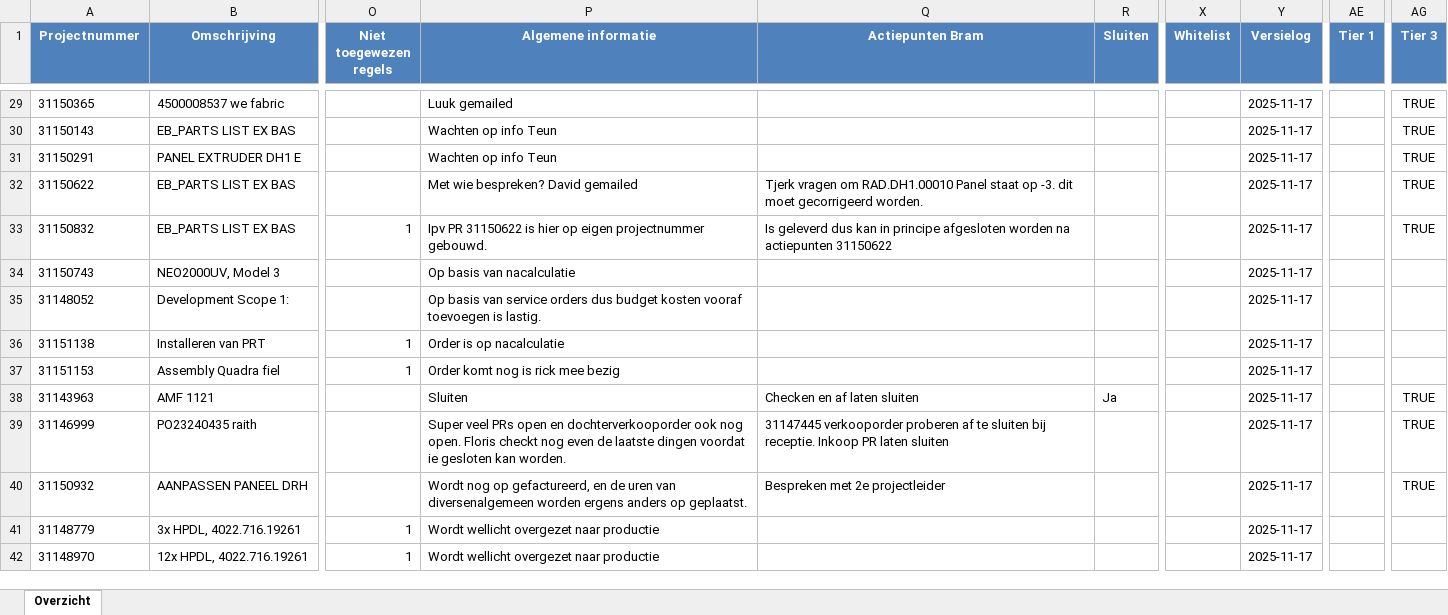
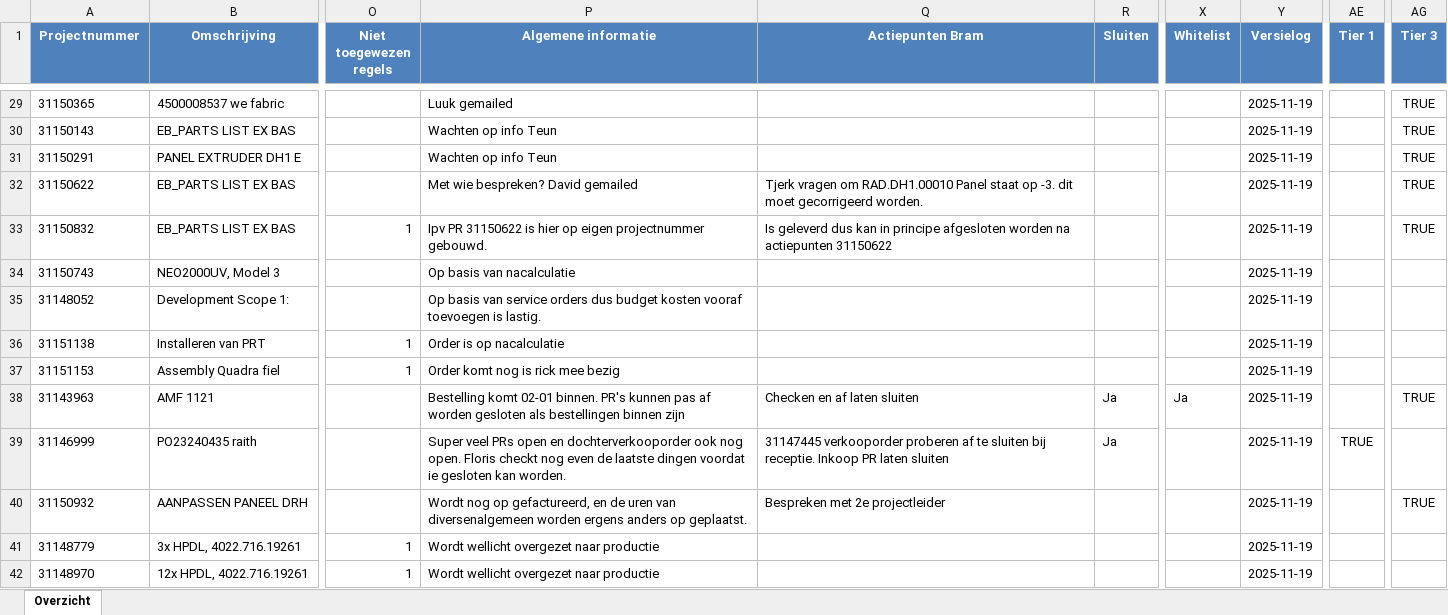
Before and after one commit to Bramos96/ProjectAdministrationVHE, an Excel workbook: Output/Overzicht_Projectadministratie_Week47_2025.xlsx, sheet Overzicht, drawn as a sheet; only a part is shown, gaps mark what is left out; values as stored, in another font and other column widths than the file's, no borders; conditional formats not drawn; the diff covers the shown part only; the diff names each change by its address in the sheet, - before the commit and + after, or states it on an @@ line.

Commit message:
Whitelist functie toegevoegd om projecten uit te sluiten voor de mailing list

```diff
--- a/Output/Overzicht_Projectadministratie_Week47_2025.xlsx (sheet Overzicht)
+++ b/Output/Overzicht_Projectadministratie_Week47_2025.xlsx (sheet Overzicht)
-Y29:Y42 (Versielog): 2025-11-17
+Y29:Y42 (Versielog): 2025-11-19
-P38 (Algemene informatie): Sluiten
+P38 (Algemene informatie): Bestelling komt 02-01 binnen. PR's kunnen pas af worden gesloten als bestellingen binnen zijn
-X38 (Whitelist): (empty)
+X38 (Whitelist): Ja
-R39 (Sluiten): (empty)
+R39 (Sluiten): Ja
-AE39 (Tier 1): (empty)
+AE39 (Tier 1): TRUE
-AG39 (Tier 3): TRUE
+AG39 (Tier 3): (empty)
```
Also changed, not shown: 1963 edited cells elsewhere in this sheet, 16 other files.
